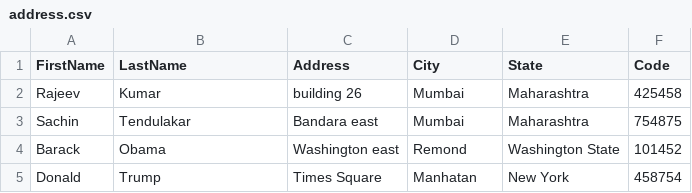
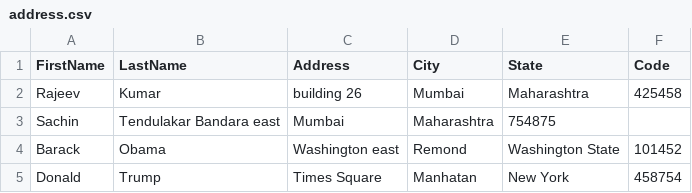
Before and after one commit to PBIRIYA/ThirdPartyLibrary, a CSV file: ThirdPartyLibrary/Utility/address.csv, drawn as a sheet; the diff names each change by its address in the sheet, - before the commit and + after, or states it on an @@ line.

```diff
--- a/ThirdPartyLibrary/Utility/address.csv
+++ b/ThirdPartyLibrary/Utility/address.csv
-B3 (LastName): Tendulakar
+B3 (LastName): Tendulakar Bandara east
-C3 (Address): Bandara east
+C3 (Address): Mumbai
-D3 (City): Mumbai
+D3 (City): Maharashtra
-E3 (State): Maharashtra
+E3 (State): 754875
-F3 (Code): 754875
+F3 (Code): (empty)
```
Also changed, not shown: 2 other files.
